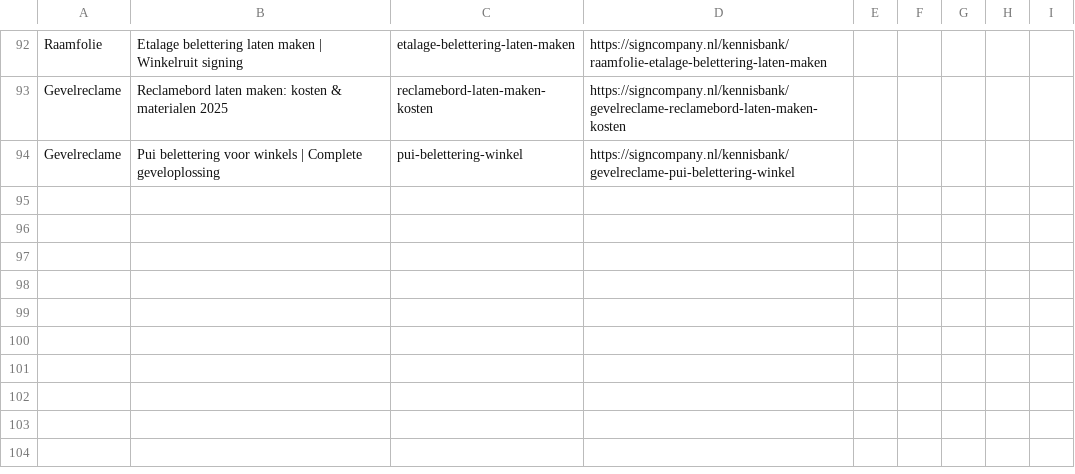
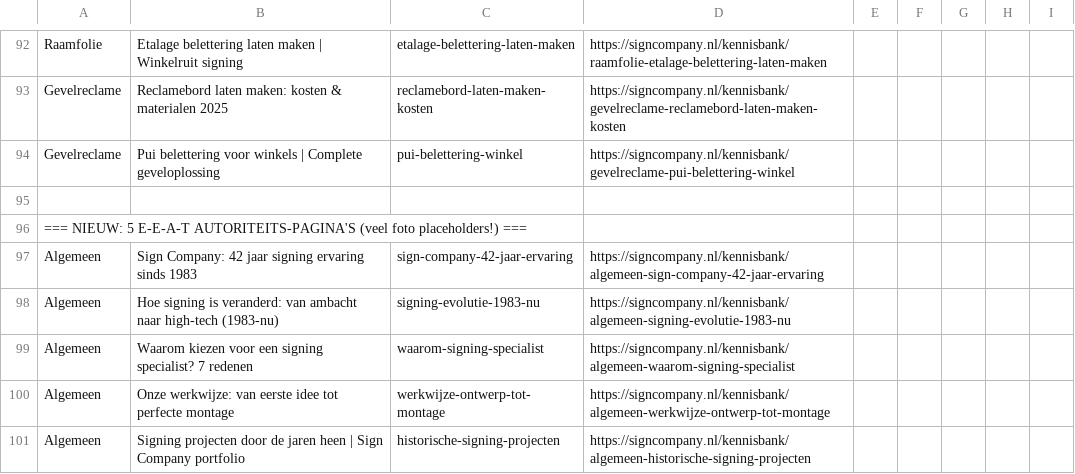
Before and after one commit to antony-jip/sign-company, a CSV file: kennisbank-afbeeldingen.csv, drawn as a sheet; only a part is shown, gaps mark what is left out.

```diff
--- a/kennisbank-afbeeldingen.csv
+++ b/kennisbank-afbeeldingen.csv
@@ -94 +94,8 @@ Gevelreclame;Reclamebord laten maken: kosten & materialen 2025;reclamebord-laten
 Gevelreclame;Pui belettering voor winkels | Complete geveloplossing;pui-belettering-winkel;https://signcompany.nl/kennisbank/gevelreclame-pui-belettering-winkel;;;;
+;;;;;
+=== NIEUW: 5 E-E-A-T AUTORITEITS-PAGINA'S (veel foto placeholders!) ===;;;;;
+Algemeen;Sign Company: 42 jaar signing ervaring sinds 1983;sign-company-42-jaar-ervaring;https://signcompany.nl/kennisbank/algemeen-sign-company-42-jaar-ervaring;;;;
+Algemeen;Hoe signing is veranderd: van ambacht naar high-tech (1983-nu);signing-evolutie-1983-nu;https://signcompany.nl/kennisbank/algemeen-signing-evolutie-1983-nu;;;;
+Algemeen;Waarom kiezen voor een signing specialist? 7 redenen;waarom-signing-specialist;https://signcompany.nl/kennisbank/algemeen-waarom-signing-specialist;;;;
+Algemeen;Onze werkwijze: van eerste idee tot perfecte montage;werkwijze-ontwerp-tot-montage;https://signcompany.nl/kennisbank/algemeen-werkwijze-ontwerp-tot-montage;;;;
+Algemeen;Signing projecten door de jaren heen | Sign Company portfolio;historische-signing-projecten;https://signcompany.nl/kennisbank/algemeen-historische-signing-projecten;;;;
```
